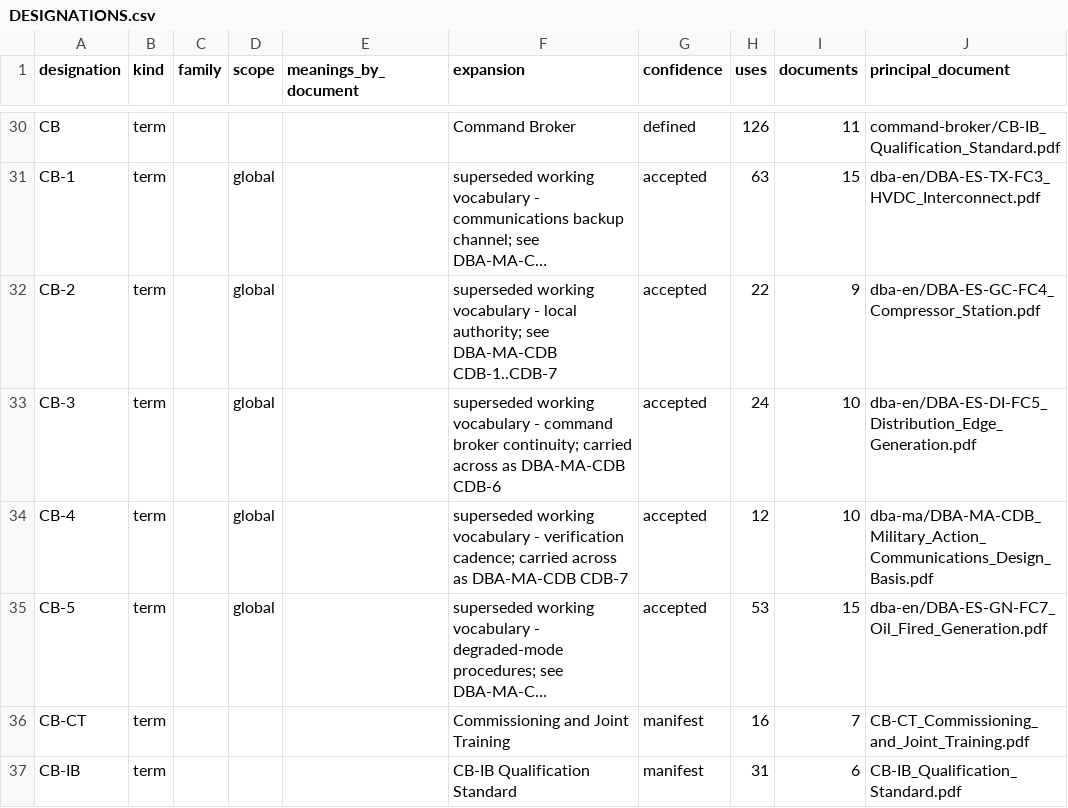
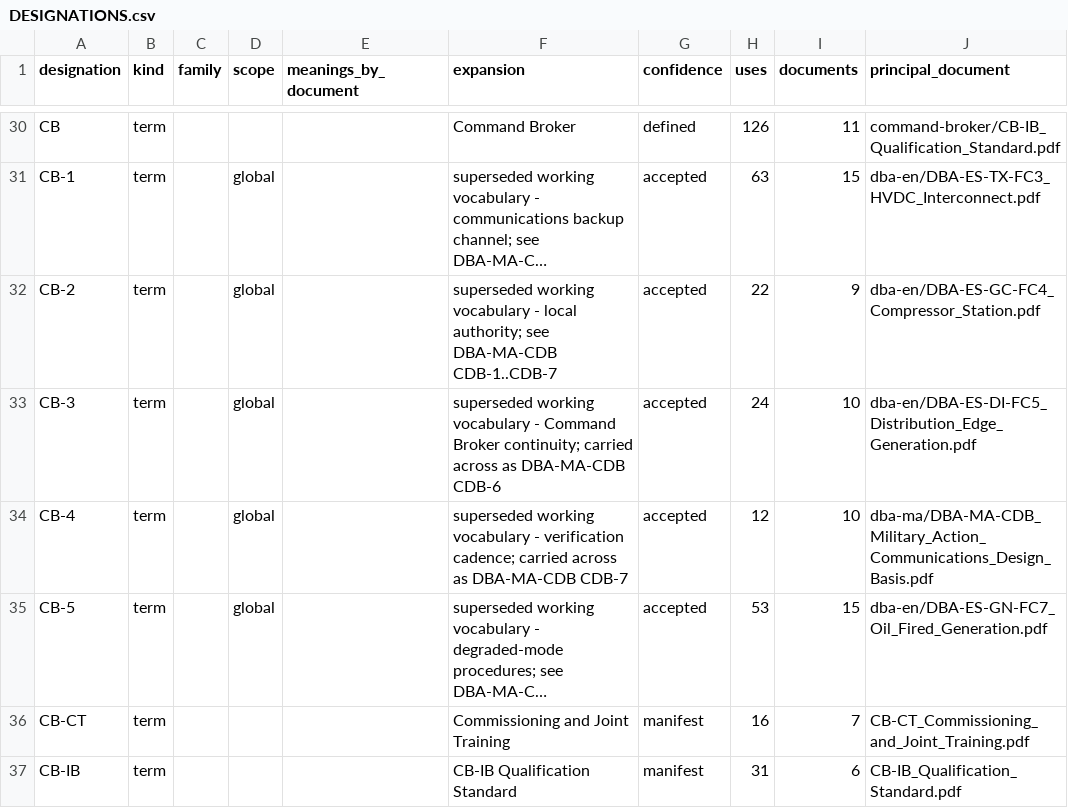
Before and after one commit to scubanuke/publications, a CSV file: DESIGNATIONS.csv, drawn as a sheet; only a part is shown, gaps mark what is left out; long unchanged cells end in …; the diff covers the shown part only; the diff names each change by its address in the sheet, - before the commit and + after, or states it on an @@ line.

```diff
--- a/DESIGNATIONS.csv
+++ b/DESIGNATIONS.csv
-F33 (expansion): …vocabulary - command broker continuity; carried…
+F33 (expansion): …vocabulary - Command Broker continuity; carried…
```
Also changed, not shown: 14 edited cells elsewhere in this file, DESIGNATION_OVERRIDES.csv, 1 other file.
